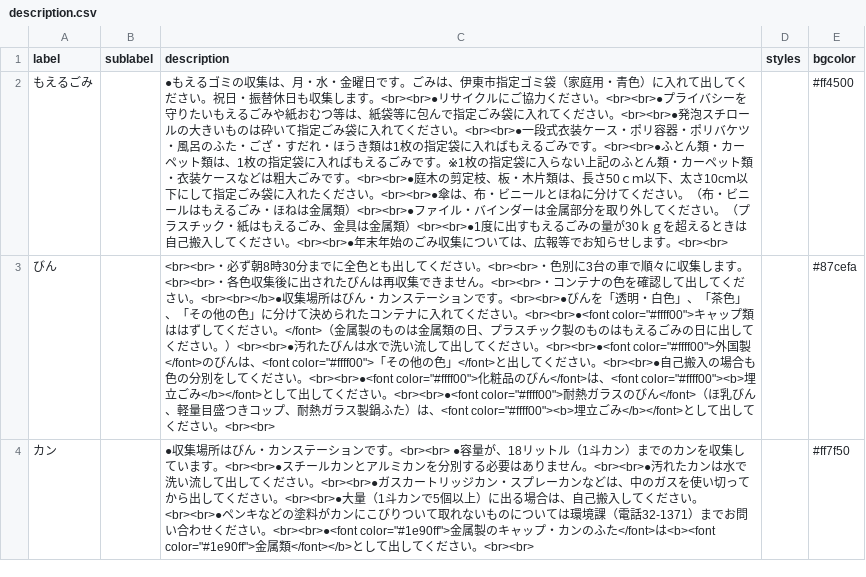
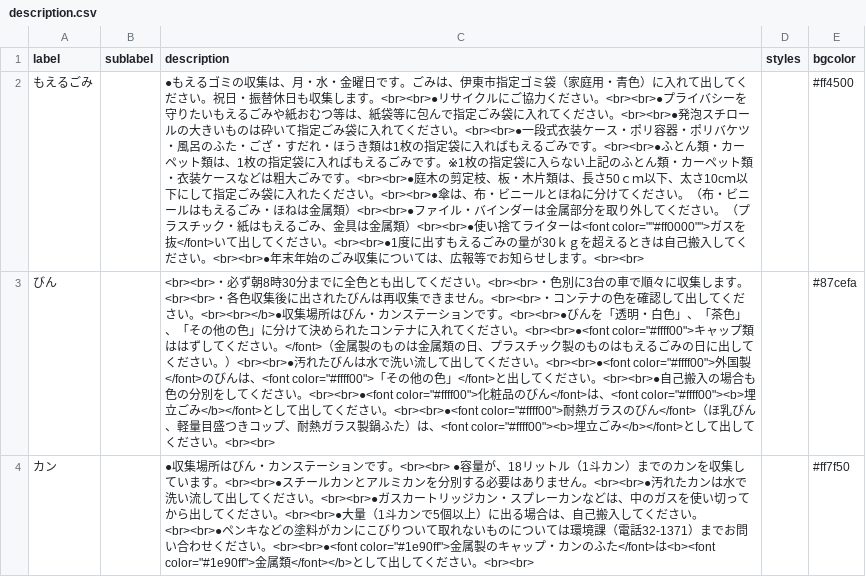
Before and after one commit to itoushi5374/5374, a CSV file: data/description.csv, drawn as a sheet; only a part is shown; the diff covers the shown part only; the diff names each change by its address in the sheet, - before the commit and + after, or states it on an @@ line.

Commit message:
Update description.csv

```diff
--- a/data/description.csv
+++ b/data/description.csv
-C2 (description): …金属類）<br><br>●1度に出…
+C2 (description): …金属類）<br><br>●使い捨てライターは<font color=""#ff0000"">ガスを抜</font>いて出してください。<br><br>●1度に出…
```
Also changed, not shown: 1 edited cell elsewhere in this file.
